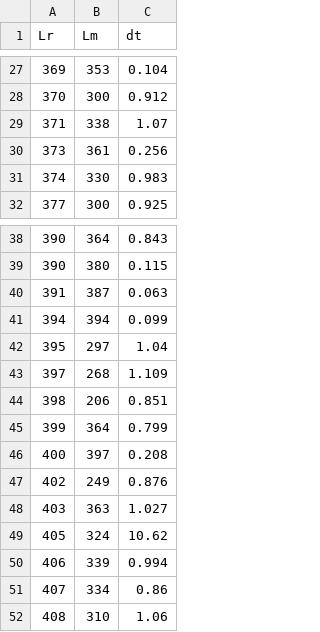
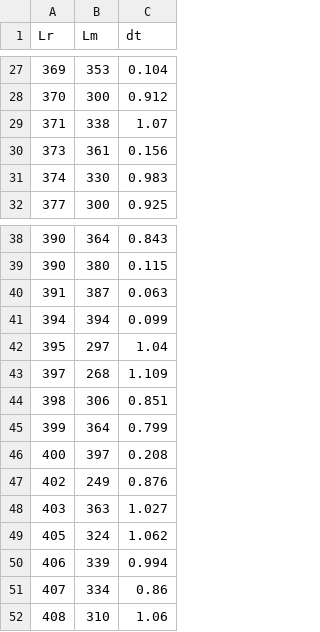
Before and after one commit to fishR-Core-Team/FSAdata, a CSV file: data-raw/RBTroutKenai.csv, drawn as a sheet; only a part is shown, gaps mark what is left out.

Commit message:
Corrected errors in RBTroutKenai

```diff
--- a/data-raw/RBTroutKenai.csv
+++ b/data-raw/RBTroutKenai.csv
@@ -29,3 +29,3 @@ Lr,Lm,dt
 371,338,1.07
-373,361,0.256
+373,361,0.156
 374,330,0.983
@@ -43,3 +43,3 @@ Lr,Lm,dt
 397,268,1.109
-398,206,0.851
+398,306,0.851
 399,364,0.799
@@ -48,3 +48,3 @@ Lr,Lm,dt
 403,363,1.027
-405,324,10.62
+405,324,1.062
 406,339,0.994
```
Also changed, not shown: 2 other files.
